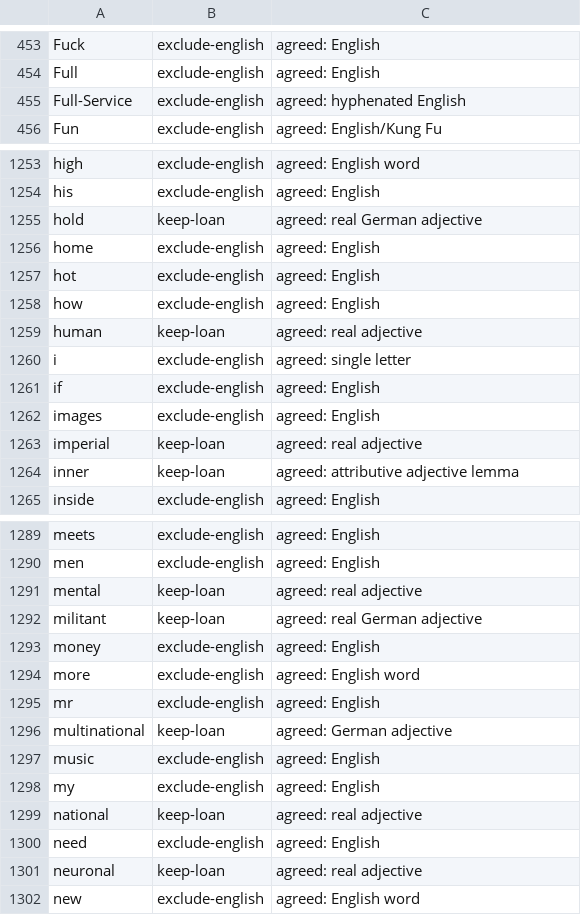
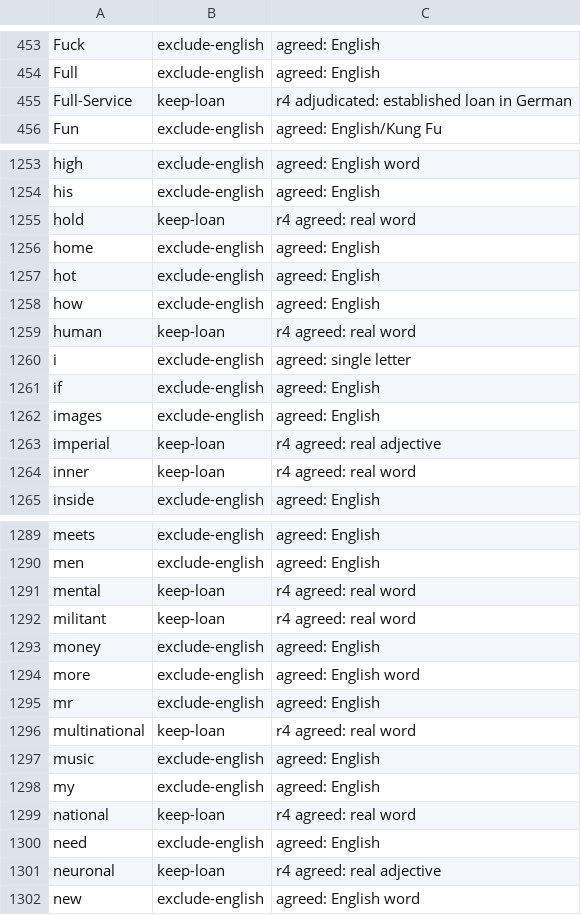
Before and after one commit to comprehension-compass/frequer, a TSV file: corpora/exclude/de.tsv, drawn as a sheet; only a part is shown, gaps mark what is left out; the diff covers the shown part only.

```diff
--- a/corpora/exclude/de.tsv
+++ b/corpora/exclude/de.tsv
@@ -454,3 +454,3 @@ Fuck	exclude-english	agreed: English
 Full	exclude-english	agreed: English
-Full-Service	exclude-english	agreed: hyphenated English
+Full-Service	keep-loan	r4 adjudicated: established loan in German
 Fun	exclude-english	agreed: English/Kung Fu
@@ -1254,3 +1254,3 @@ high	exclude-english	agreed: English word
 his	exclude-english	agreed: English
-hold	keep-loan	agreed: real German adjective
+hold	keep-loan	r4 agreed: real word
 home	exclude-english	agreed: English
@@ -1258,3 +1258,3 @@ hot	exclude-english	agreed: English
 how	exclude-english	agreed: English
-human	keep-loan	agreed: real adjective
+human	keep-loan	r4 agreed: real word
 i	exclude-english	agreed: single letter
@@ -1262,4 +1262,4 @@ if	exclude-english	agreed: English
 images	exclude-english	agreed: English
-imperial	keep-loan	agreed: real adjective
-inner	keep-loan	agreed: attributive adjective lemma
+imperial	keep-loan	r4 agreed: real adjective
+inner	keep-loan	r4 agreed: real word
 inside	exclude-english	agreed: English
@@ -1290,4 +1290,4 @@ meets	exclude-english	agreed: English
 men	exclude-english	agreed: English
-mental	keep-loan	agreed: real adjective
-militant	keep-loan	agreed: real German adjective
+mental	keep-loan	r4 agreed: real word
+militant	keep-loan	r4 agreed: real word
 money	exclude-english	agreed: English
@@ -1295,8 +1295,8 @@ more	exclude-english	agreed: English word
 mr	exclude-english	agreed: English
-multinational	keep-loan	agreed: German adjective
+multinational	keep-loan	r4 agreed: real word
 music	exclude-english	agreed: English
 my	exclude-english	agreed: English
-national	keep-loan	agreed: real adjective
+national	keep-loan	r4 agreed: real word
 need	exclude-english	agreed: English
-neuronal	keep-loan	agreed: real adjective
+neuronal	keep-loan	r4 agreed: real adjective
 new	exclude-english	agreed: English word
```
Also changed, not shown: 72 edited cells elsewhere in this file, full/de/de.merges.tsv, full/de/learnable-multiword-names.tsv, 14 other files.
